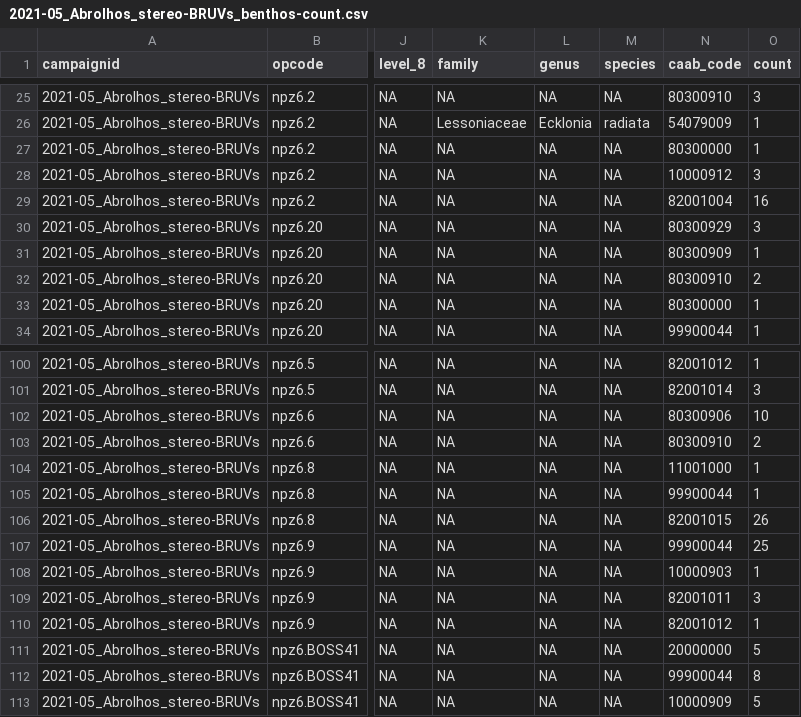
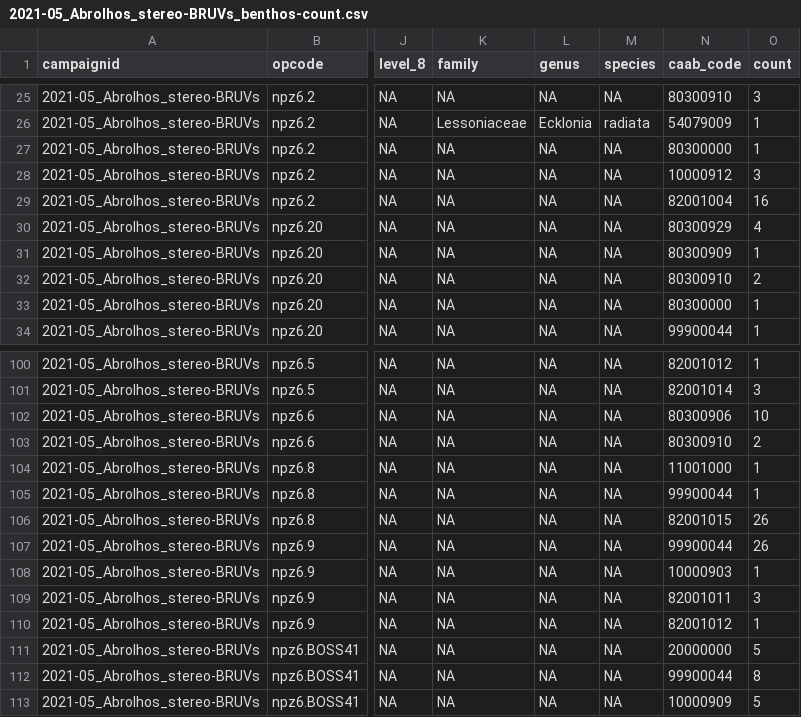
Before and after one commit to UWA-Marine-Ecology-Group-syntheses/formatting-transectmeasure-habitat, a CSV file: data/to upload/2021-05_Abrolhos_stereo-BRUVs_benthos-count.csv, drawn as a sheet; only a part is shown, gaps mark what is left out; the diff names each change by its address in the sheet, - before the commit and + after, or states it on an @@ line.

```diff
--- a/data/to upload/2021-05_Abrolhos_stereo-BRUVs_benthos-count.csv
+++ b/data/to upload/2021-05_Abrolhos_stereo-BRUVs_benthos-count.csv
-O30 (count): 3
+O30 (count): 4
-O107 (count): 25
+O107 (count): 26
```
Also changed, not shown: data/to upload/2022-11_Salisbury_stereo-BRUVs_benthos-count.csv, data/to upload/2022-11_Salisbury_stereo-BRUVs_benthos-relief.csv, 6 other files.
